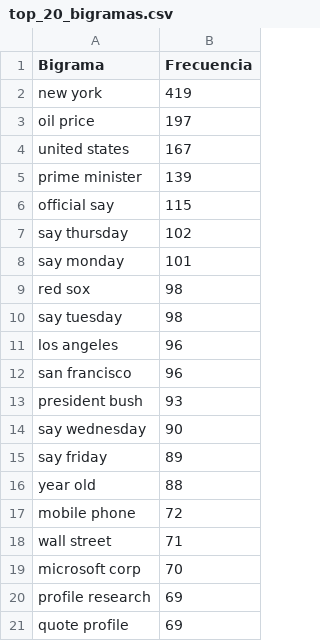
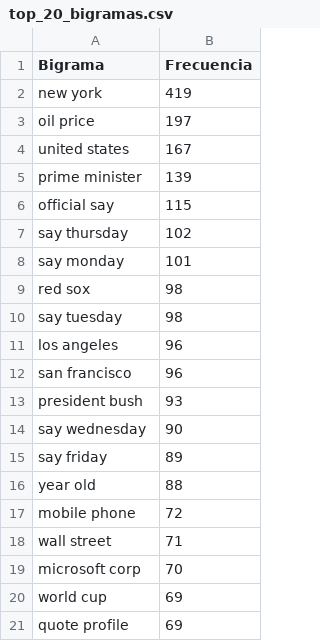
Before and after one commit to Amilcarjf/proyecto_nlp_ds3, a CSV file: outputs/tables/top_20_bigramas.csv, drawn as a sheet.

```diff
--- a/outputs/tables/top_20_bigramas.csv
+++ b/outputs/tables/top_20_bigramas.csv
@@ -19,3 +19,3 @@ wall street,71
 microsoft corp,70
-profile research,69
+world cup,69
 quote profile,69
```
Also changed, not shown: outputs/tables/top_20_trigramas.csv, outputs/tables/top_50_palabras.csv, 4 other files.
